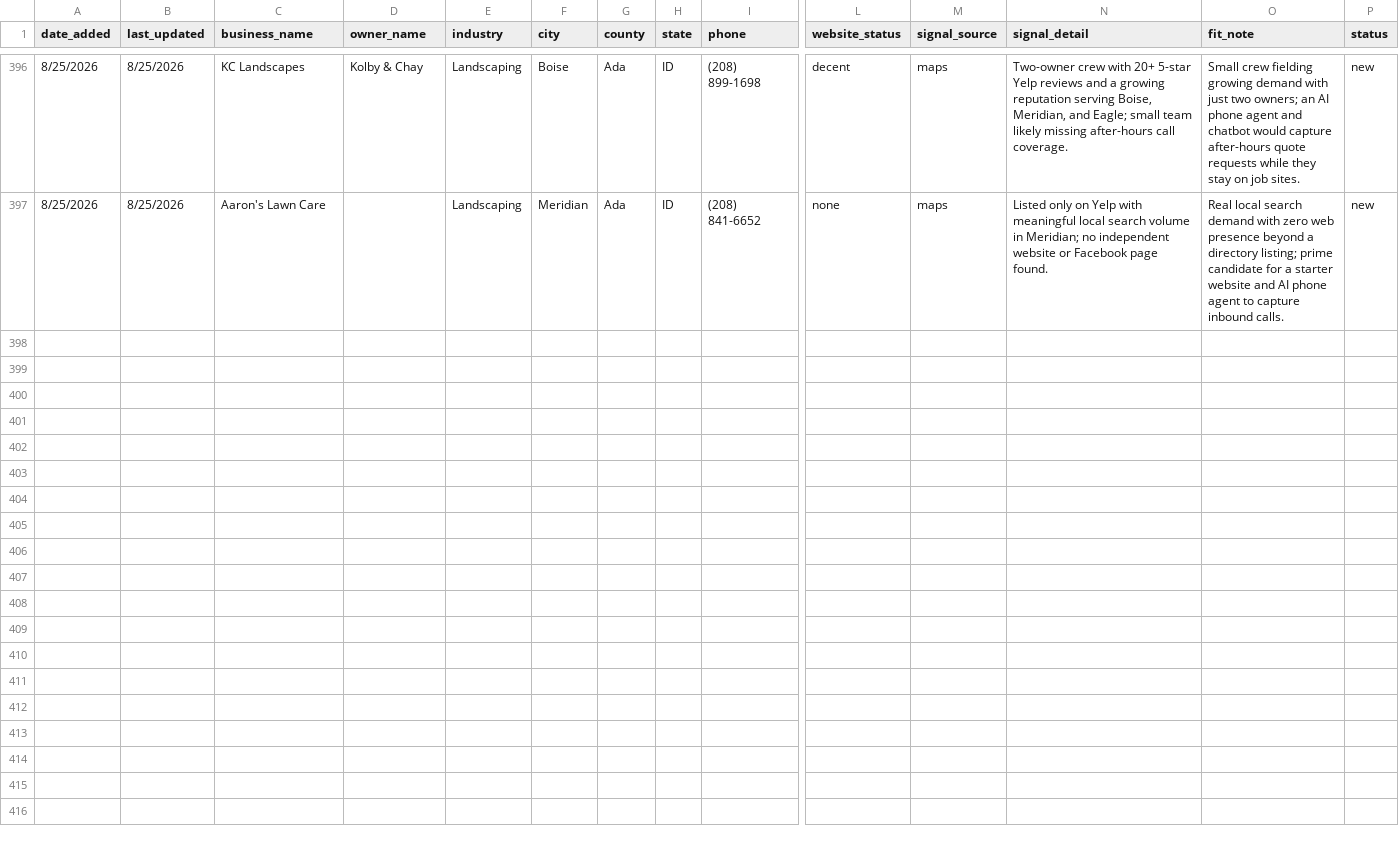
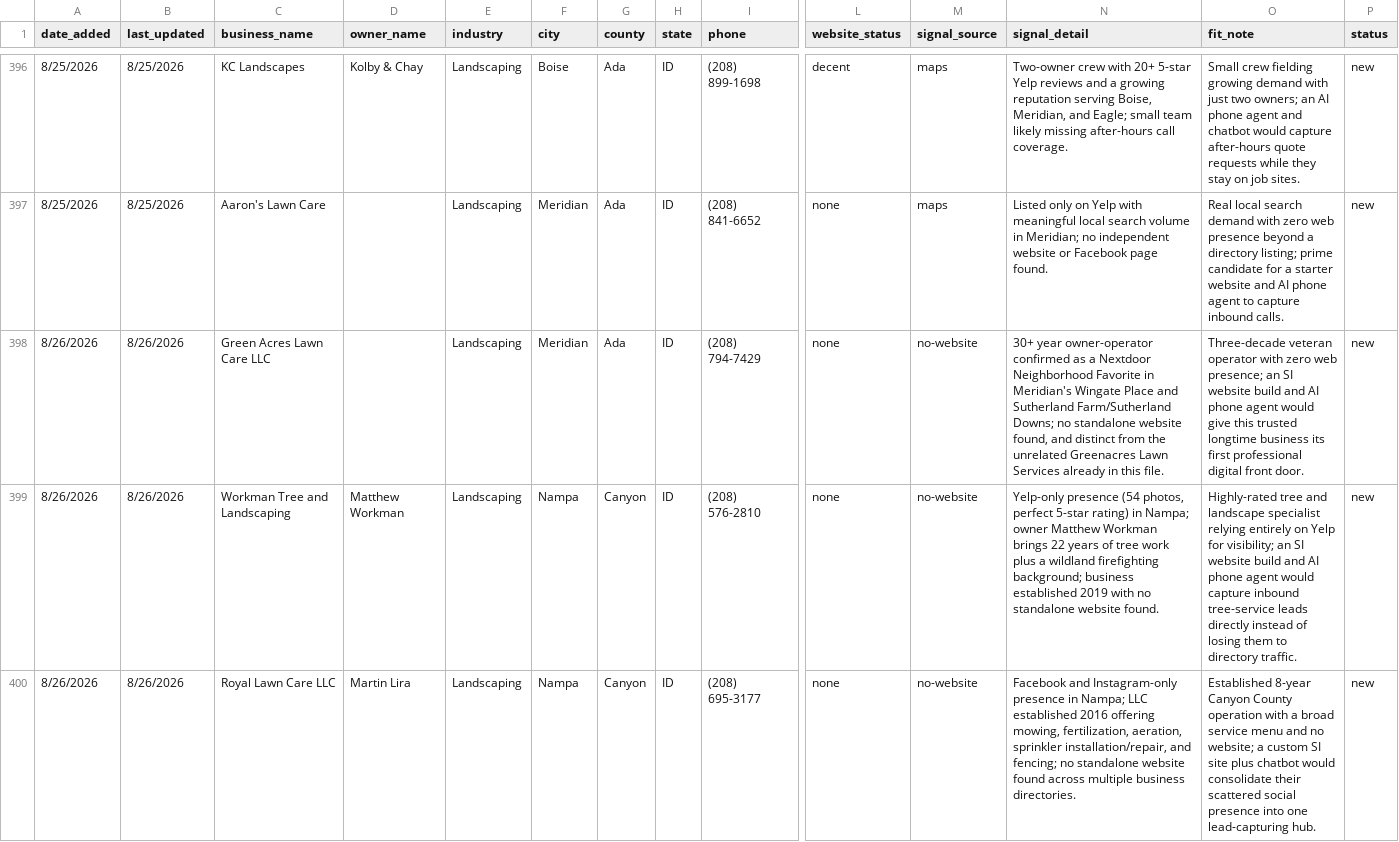
Before and after one commit to markscheiber0/scheiber-prospects, a CSV file: prospects.csv, drawn as a sheet; only a part is shown, gaps mark what is left out; rows hold the shown columns only; the diff names each change by its address in the sheet, - before the commit and + after, or states it on an @@ line.

```diff
--- a/prospects.csv
+++ b/prospects.csv
+row 398: 8/26/2026 | 8/26/2026 | Green Acres Lawn Care LLC |  | Landscaping | Meridian | Ada | ID | (208) 794-7429 | none | no-website | 30+ year owner-operator confirmed as a Nextdoor Neighborhood Favorite in Meridian's Wingate Place and Sutherland Farm/Sutherland Downs; no standalone website found, and distinct from the unrelated Greenacres Lawn Services already in this file. | Three-decade veteran operator with zero web presence; an SI website build and AI phone agent would give this trusted longtime business its first professional digital front door. | new
+row 399: 8/26/2026 | 8/26/2026 | Workman Tree and Landscaping | Matthew Workman | Landscaping | Nampa | Canyon | ID | (208) 576-2810 | none | no-website | Yelp-only presence (54 photos, perfect 5-star rating) in Nampa; owner Matthew Workman brings 22 years of tree work plus a wildland firefighting background; business established 2019 with no standalone website found. | Highly-rated tree and landscape specialist relying entirely on Yelp for visibility; an SI website build and AI phone agent would capture inbound tree-service leads directly instead of losing them to directory traffic. | new
+row 400: 8/26/2026 | 8/26/2026 | Royal Lawn Care LLC | Martin Lira | Landscaping | Nampa | Canyon | ID | (208) 695-3177 | none | no-website | Facebook and Instagram-only presence in Nampa; LLC established 2016 offering mowing, fertilization, aeration, sprinkler installation/repair, and fencing; no standalone website found across multiple business directories. | Established 8-year Canyon County operation with a broad service menu and no website; a custom SI site plus chatbot would consolidate their scattered social presence into one lead-capturing hub. | new
```
